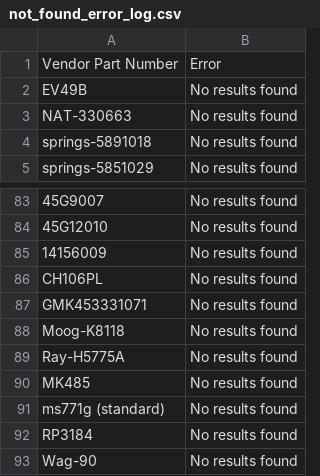
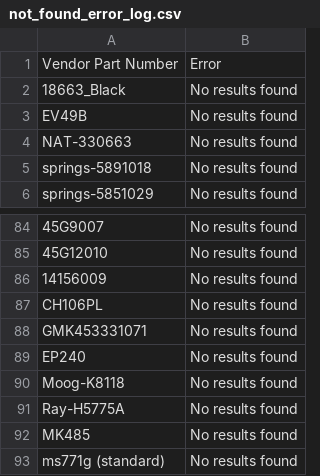
Before and after one commit to BrandonTrapp88/rockauto, a CSV file: not_found_error_log.csv, drawn as a sheet; only a part is shown, gaps mark what is left out; the shorter side is filled out with more unchanged rows.

```diff
--- a/not_found_error_log.csv
+++ b/not_found_error_log.csv
@@ -1,2 +1,3 @@
 Vendor Part Number,Error
+18663_Black,No results found
 EV49B,No results found
@@ -87,2 +88,3 @@ CH106PL,No results found
 GMK453331071,No results found
+EP240,No results found
 Moog-K8118,No results found
```
Also changed, not shown: cleaned_part_numbers_with_prices.csv, multi_result_error_log.csv.
